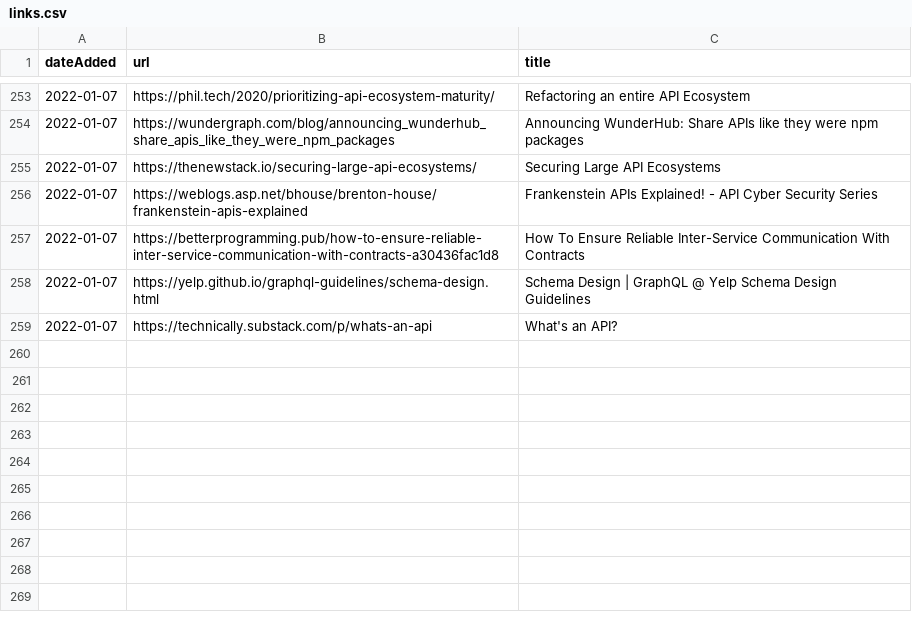
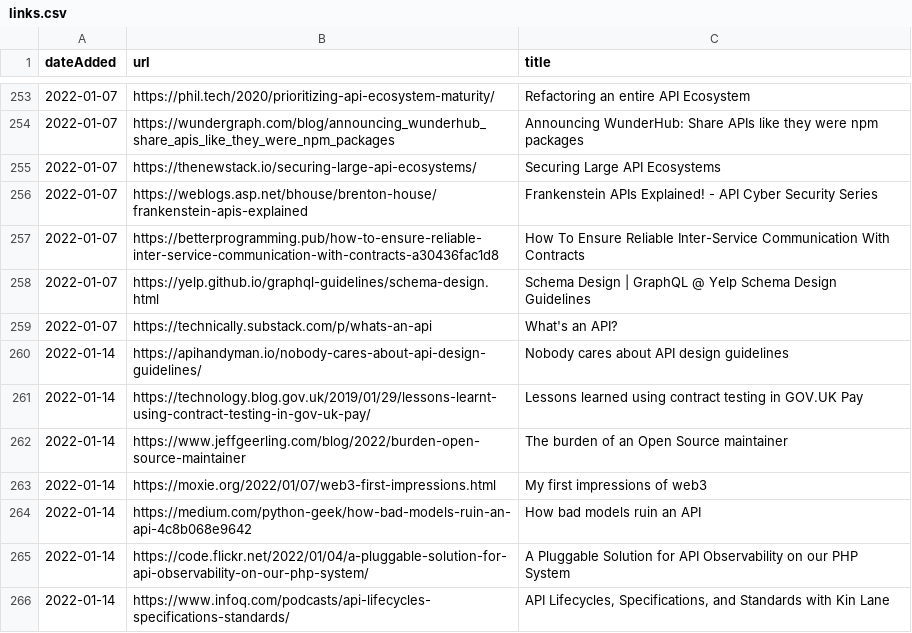
Before and after one commit to co-cddo/api-catalogue, a CSV file: data/links.csv, drawn as a sheet; only a part is shown, gaps mark what is left out.

Commit message:
Add Jamie and Charles' links for the week

```diff
--- a/data/links.csv
+++ b/data/links.csv
@@ -259 +259,8 @@ dateAdded,url,title
 2022-01-07,https://technically.substack.com/p/whats-an-api,What's an API?
+2022-01-14,https://apihandyman.io/nobody-cares-about-api-design-guidelines/,Nobody cares about API design guidelines
+2022-01-14,https://technology.blog.gov.uk/2019/01/29/lessons-learnt-using-contract-testing-in-gov-uk-pay/,Lessons learned using contract testing in GOV.UK Pay
+2022-01-14,https://www.jeffgeerling.com/blog/2022/burden-open-source-maintainer,The burden of an Open Source maintainer
+2022-01-14,https://moxie.org/2022/01/07/web3-first-impressions.html,My first impressions of web3
+2022-01-14,https://medium.com/python-geek/how-bad-models-ruin-an-api-4c8b068e9642,How bad models ruin an API
+2022-01-14,https://code.flickr.net/2022/01/04/a-pluggable-solution-for-api-observability-on-our-php-system/,A Pluggable Solution for API Observability on our PHP System
+2022-01-14,https://www.infoq.com/podcasts/api-lifecycles-specifications-standards/,"API Lifecycles, Specifications, and Standards with Kin Lane"
```
